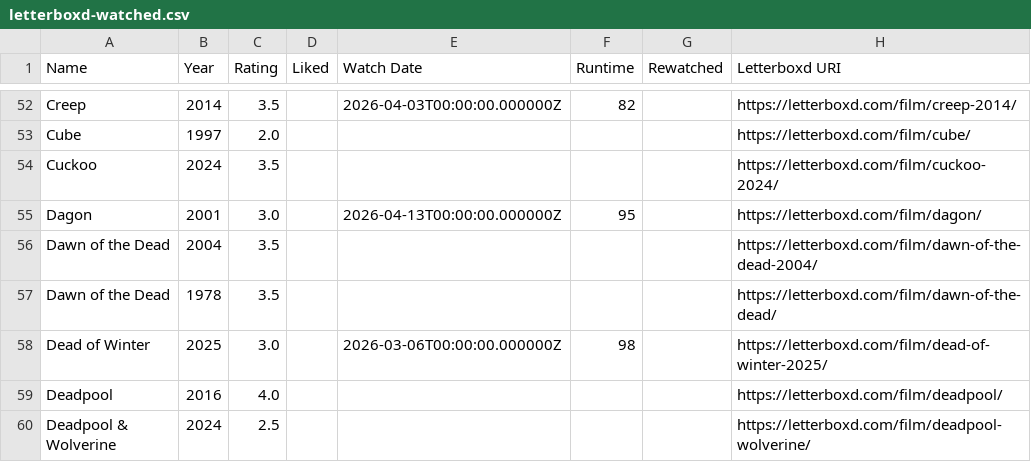
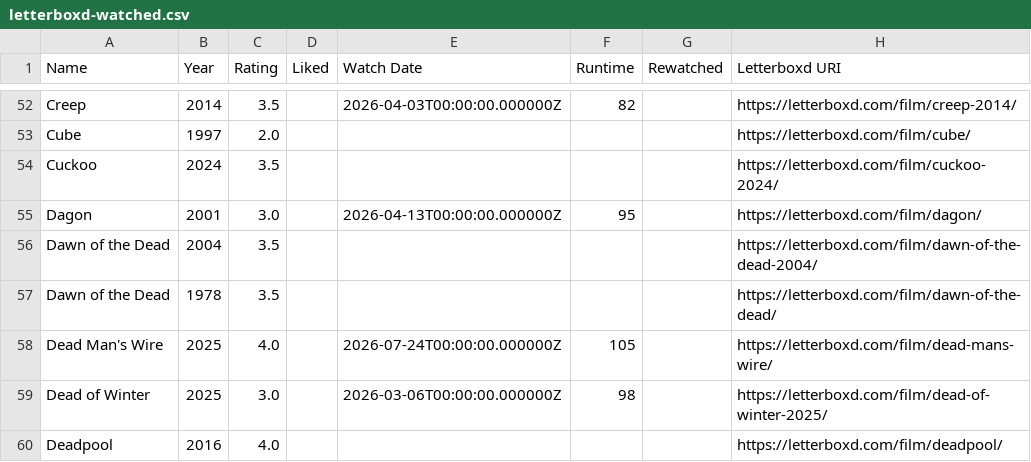
Before and after one commit to CoandaEffect/letterboxd-sync, a CSV file: letterboxd-watched.csv, drawn as a sheet; only a part is shown, gaps mark what is left out; the shorter side is filled out with more unchanged rows.

```diff
--- a/letterboxd-watched.csv
+++ b/letterboxd-watched.csv
@@ -57,2 +57,3 @@ Dawn of the Dead,2004,3.5,,,,,https://letterboxd.com/film/dawn-of-the-dead-2004/
 Dawn of the Dead,1978,3.5,,,,,https://letterboxd.com/film/dawn-of-the-dead/
+Dead Man's Wire,2025,4.0,,2026-07-24T00:00:00.000000Z,105,,https://letterboxd.com/film/dead-mans-wire/
 Dead of Winter,2025,3.0,,2026-03-06T00:00:00.000000Z,98,,https://letterboxd.com/film/dead-of-winter-2025/
```
